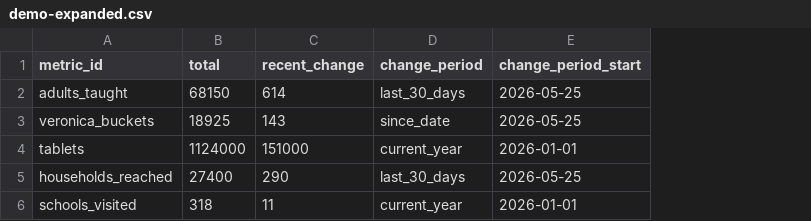
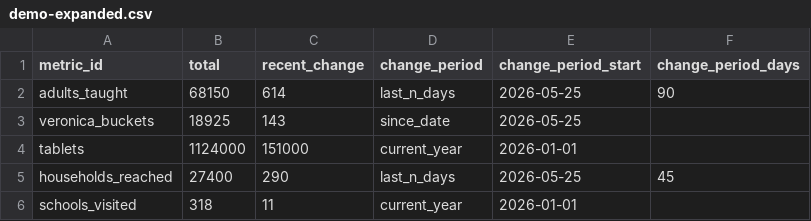
Before and after one commit to jackmanj1337/BWF-Stats-Dashboard, a CSV file: demo/data/demo-expanded.csv, drawn as a sheet; the diff names each change by its address in the sheet, - before the commit and + after, or states it on an @@ line.

```diff
--- a/demo/data/demo-expanded.csv
+++ b/demo/data/demo-expanded.csv
+column F (change_period_days), rows 2-5: 90 |  |  | 45
-D2 (change_period): last_30_days
+D2 (change_period): last_n_days
-D5 (change_period): last_30_days
+D5 (change_period): last_n_days
```
Also changed, not shown: demo/data/demo-totals.csv, 2 other files.
